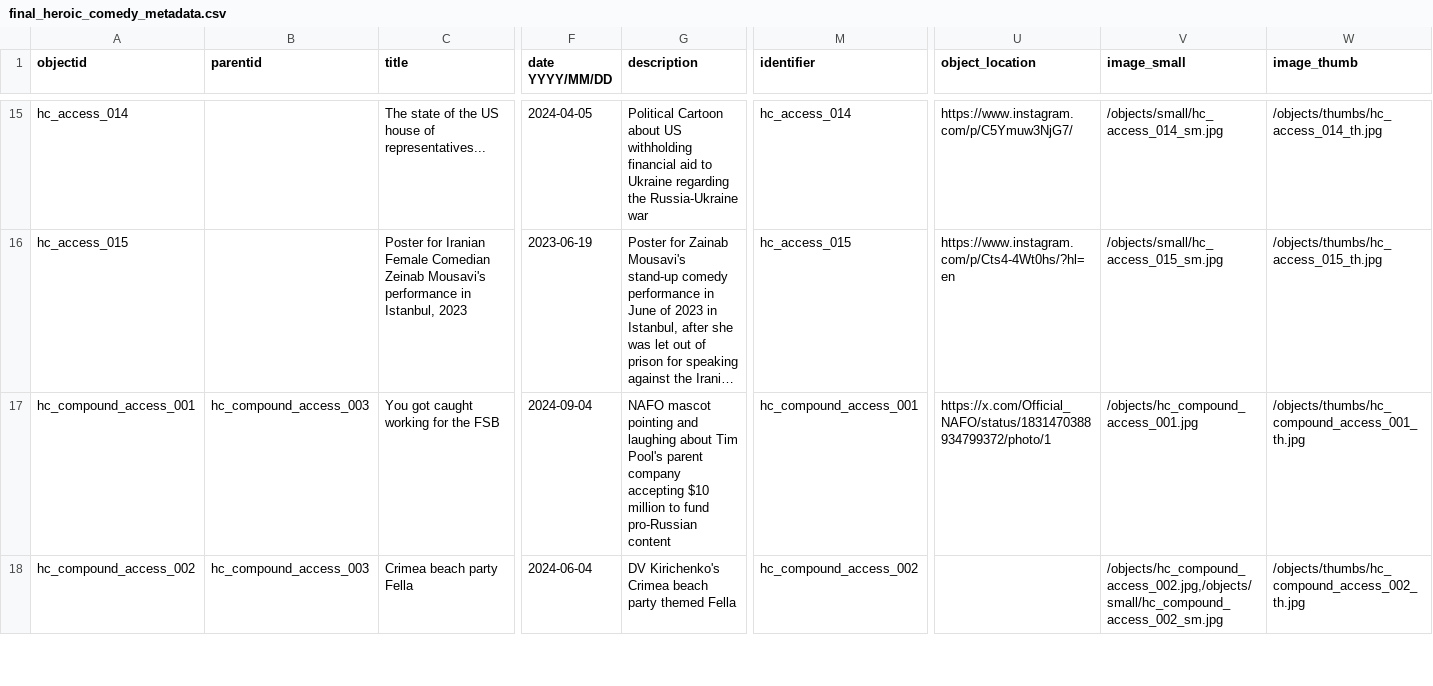
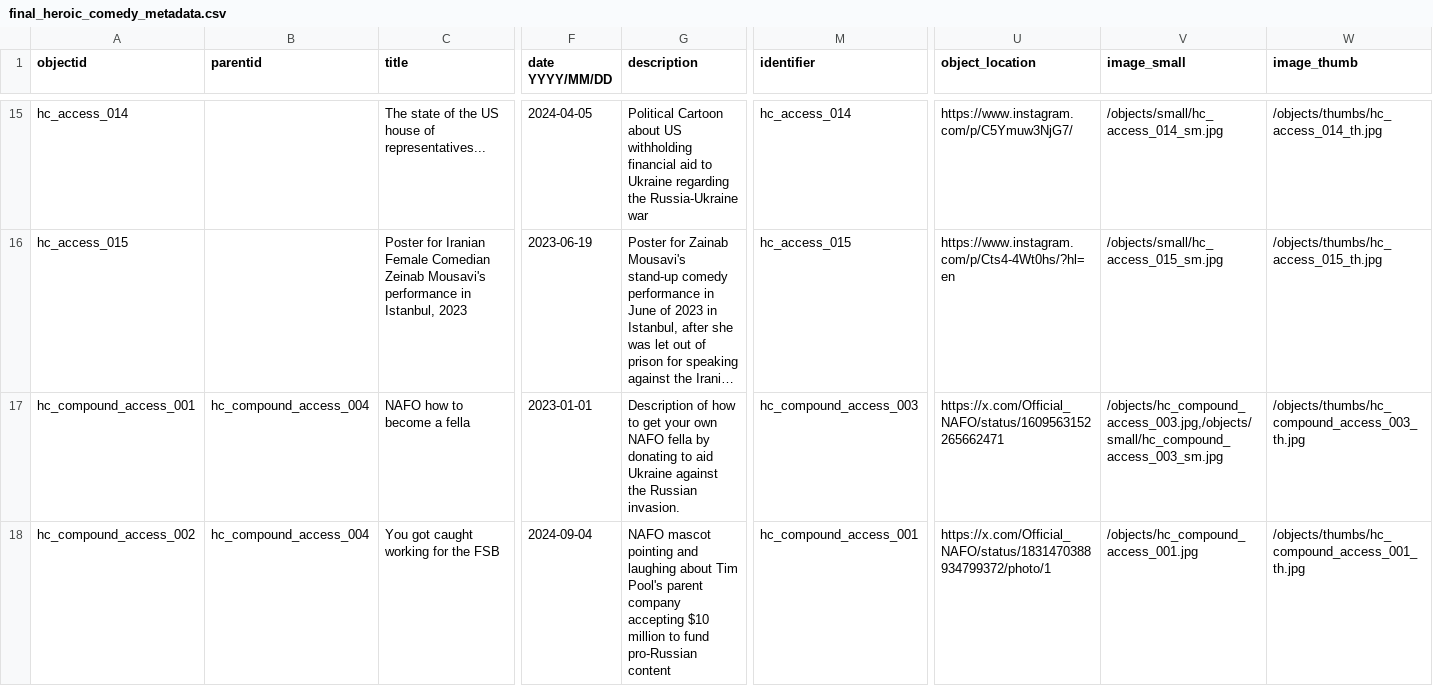
Before and after one commit to sdulicny/heroic-comedy-csv, a CSV file: _data/final_heroic_comedy_metadata.csv, drawn as a sheet; only a part is shown, gaps mark what is left out; long unchanged cells end in …; the diff covers the shown part only; the diff names each change by its address in the sheet, - before the commit and + after, or states it on an @@ line.

Commit message:
New metadata with correct compound_object info

```diff
--- a/_data/final_heroic_comedy_metadata.csv
+++ b/_data/final_heroic_comedy_metadata.csv
-B17:B18 (parentid): hc_compound_access_003
+B17:B18 (parentid): hc_compound_access_004
-C17 (title): You got caught working for the FSB
+C17 (title): NAFO how to become a fella
-F17 (date YYYY/MM/DD): 2024-09-04
+F17 (date YYYY/MM/DD): 2023-01-01
-G17 (description): NAFO mascot pointing and laughing about Tim Pool's parent company accepting $10 million to fund pro-Russian content
+G17 (description): Description of how to get your own NAFO fella by donating to aid Ukraine against the Russian invasion.
-M17 (identifier): hc_compound_access_001
+M17 (identifier): hc_compound_access_003
-U17 (object_location): https://x.com/Official_NAFO/status/1831470388934799372/photo/1
+U17 (object_location): https://x.com/Official_NAFO/status/1609563152265662471
-V17 (image_small): /objects/hc_compound_access_001.jpg
+V17 (image_small): /objects/hc_compound_access_003.jpg,/objects/small/hc_compound_access_003_sm.jpg
-W17 (image_thumb): /objects/thumbs/hc_compound_access_001_th.jpg
+W17 (image_thumb): /objects/thumbs/hc_compound_access_003_th.jpg
-C18 (title): Crimea beach party Fella
+C18 (title): You got caught working for the FSB
-F18 (date YYYY/MM/DD): 2024-06-04
+F18 (date YYYY/MM/DD): 2024-09-04
-G18 (description): DV Kirichenko's Crimea beach party themed Fella
+G18 (description): NAFO mascot pointing and laughing about Tim Pool's parent company accepting $10 million to fund pro-Russian content
-M18 (identifier): hc_compound_access_002
+M18 (identifier): hc_compound_access_001
-U18 (object_location): (empty)
+U18 (object_location): https://x.com/Official_NAFO/status/1831470388934799372/photo/1
-V18 (image_small): /objects/hc_compound_access_002.jpg,/objects/small/hc_compound_access_002_sm.jpg
+V18 (image_small): /objects/hc_compound_access_001.jpg
-W18 (image_thumb): /objects/thumbs/hc_compound_access_002_th.jpg
+W18 (image_thumb): /objects/thumbs/hc_compound_access_001_th.jpg
```
Also changed, not shown: 1 added row and 13 edited cells elsewhere in this file.
